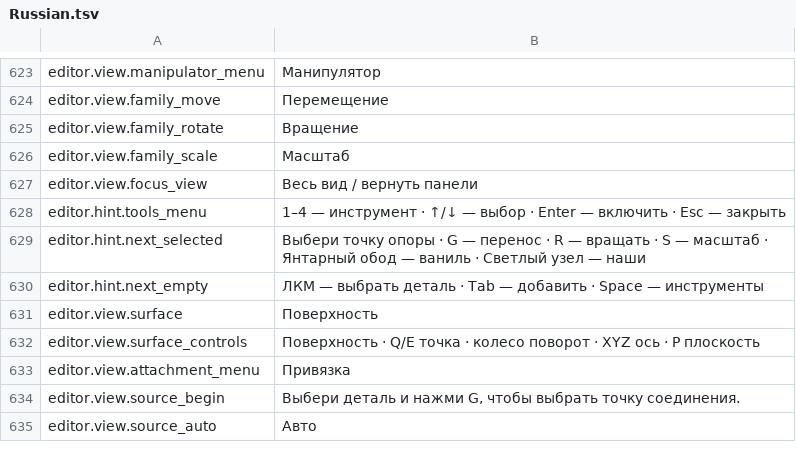
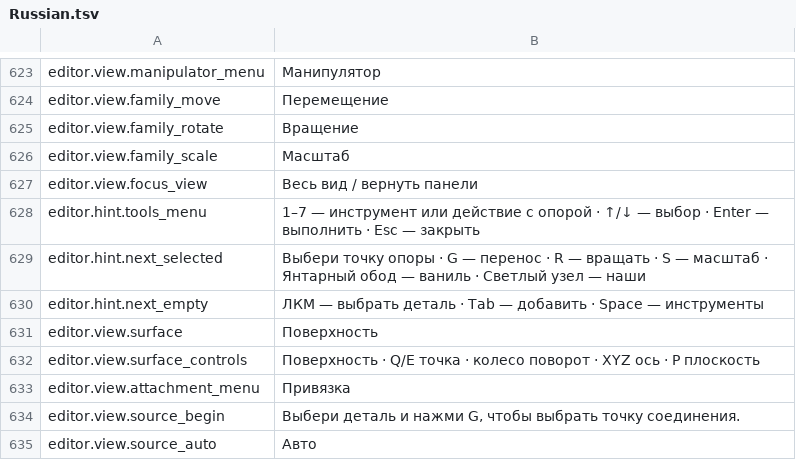
Before and after one commit to MaikiOS/BuildWorks, a TSV file: src/BuildWorks/Translations/Russian.tsv, drawn as a sheet; only a part is shown, gaps mark what is left out.

```diff
--- a/src/BuildWorks/Translations/Russian.tsv
+++ b/src/BuildWorks/Translations/Russian.tsv
@@ -627,3 +627,3 @@ editor.view.family_scale	Масштаб
 editor.view.focus_view	Весь вид / вернуть панели
-editor.hint.tools_menu	1–4 — инструмент · ↑/↓ — выбор · Enter — включить · Esc — закрыть
+editor.hint.tools_menu	1–7 — инструмент или действие с опорой · ↑/↓ — выбор · Enter — выполнить · Esc — закрыть
 editor.hint.next_selected	Выбери точку опоры · G — перенос · R — вращать · S — масштаб · Янтарный обод — ваниль · Светлый узел — наши
```
Also changed, not shown: 15 other files.
